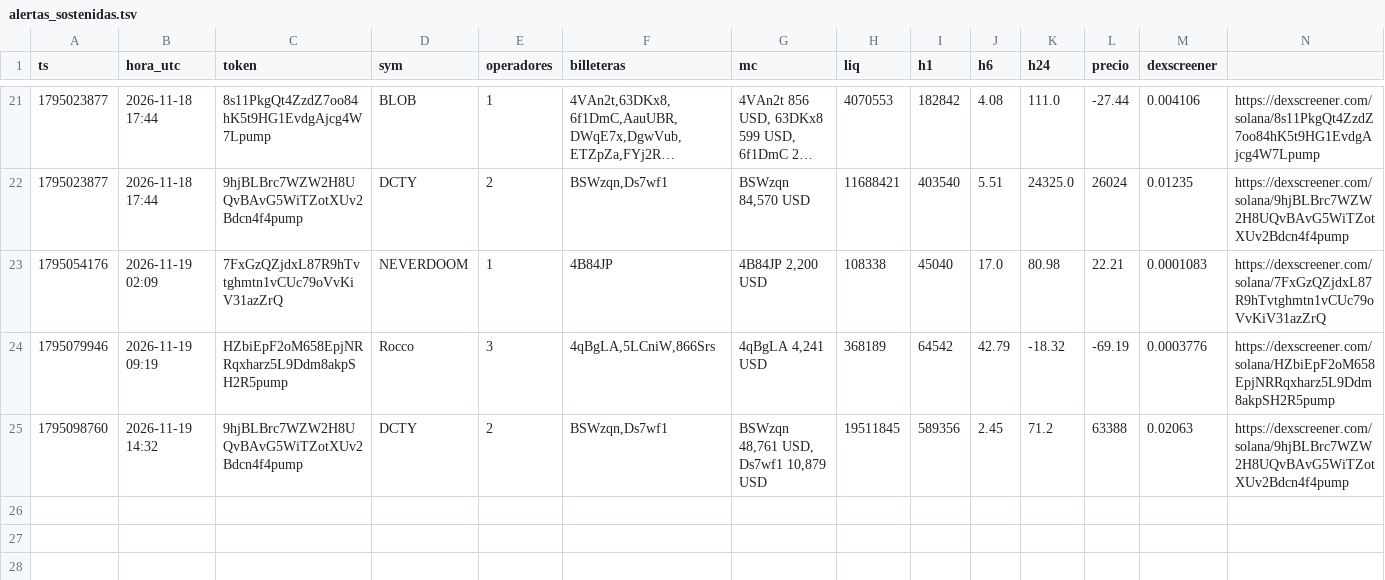
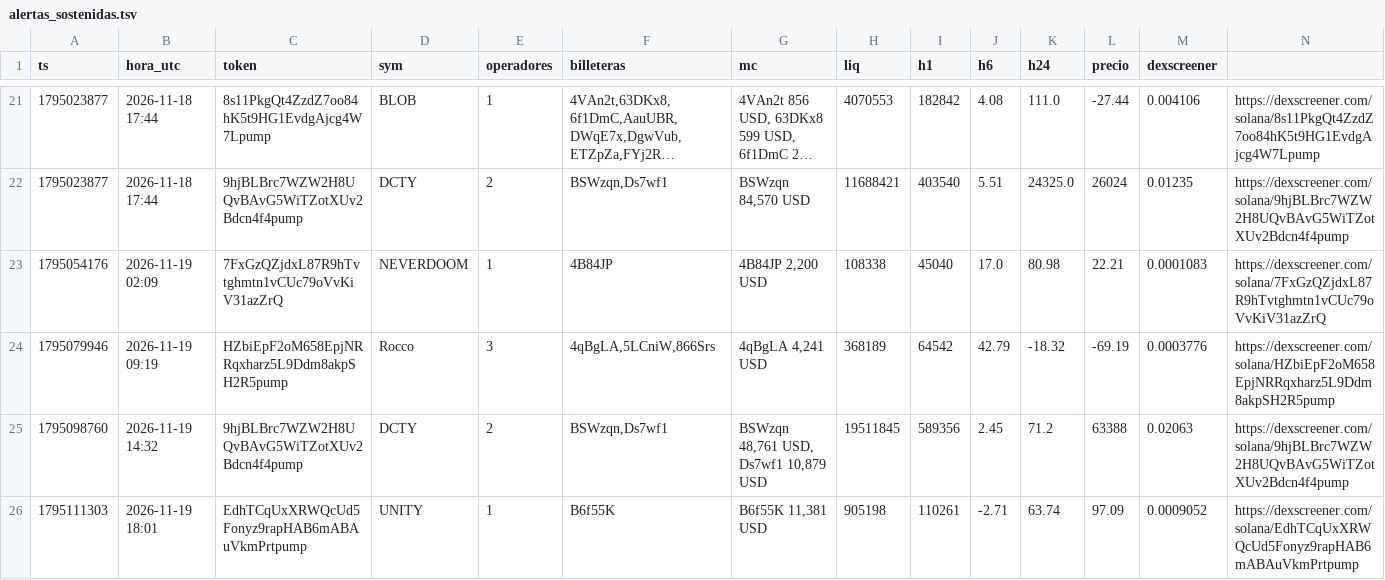
Before and after one commit to fjmunoznieves/desk-memecoins, a TSV file: datos/alertas_sostenidas.tsv, drawn as a sheet; only a part is shown, gaps mark what is left out; long unchanged cells end in …; the diff names each change by its address in the sheet, - before the commit and + after, or states it on an @@ line.

```diff
--- a/datos/alertas_sostenidas.tsv
+++ b/datos/alertas_sostenidas.tsv
+row 26: 1795111303 | 2026-11-19 18:01 | EdhTCqUxXRWQcUd5Fonyz9rapHAB6mABAuVkmPrtpump | UNITY | 1 | B6f55K | B6f55K 11,381 USD | 905198 | 110261 | -2.71 | 63.74 | 97.09 | 0.0009052 | https://dexscreener.com/solana/EdhTCqUxXRWQcUd5Fonyz9rapHAB6mABAuVkmPrtpump
```
Also changed, not shown: datos/estudio_reglas_sombra.tsv, datos/h24_pool_acciones.tsv, 10 other files.
